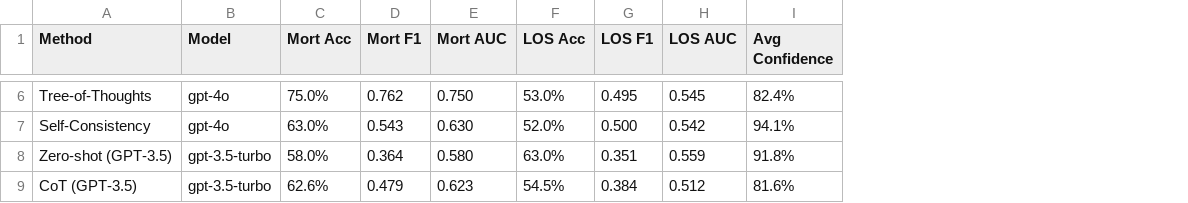
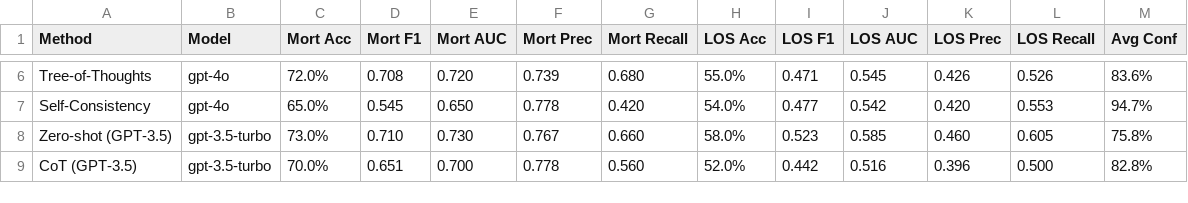
Before and after one commit to sritama/ai-in-healthcare, a CSV file: mimic_llm/csv_files/mimic_llm_table1_metrics.csv, drawn as a sheet; only a part is shown, gaps mark what is left out; removed rows and columns are numbered as before the commit, all else as after; the diff covers the shown part only; the diff names each change by its address in the sheet, - before the commit and + after, or states it on an @@ line.

```diff
--- a/mimic_llm/csv_files/mimic_llm_table1_metrics.csv
+++ b/mimic_llm/csv_files/mimic_llm_table1_metrics.csv
+column F (Mort Prec), rows 6-9: 0.739 | 0.778 | 0.767 | 0.778
+column G (Mort Recall), rows 6-9: 0.680 | 0.420 | 0.660 | 0.560
-column I (Avg Confidence), rows 6-9: 82.4% | 94.1% | 91.8% | 81.6%
+column K (LOS Prec), rows 6-9: 0.426 | 0.420 | 0.460 | 0.396
+column L (LOS Recall), rows 6-9: 0.526 | 0.553 | 0.605 | 0.500
+column M (Avg Conf), rows 6-9: 83.6% | 94.7% | 75.8% | 82.8%
-C6 (Mort Acc): 75.0%
+C6 (Mort Acc): 72.0%
-D6 (Mort F1): 0.762
+D6 (Mort F1): 0.708
-E6 (Mort AUC): 0.750
+E6 (Mort AUC): 0.720
-H6 (LOS Acc): 53.0%
+H6 (LOS Acc): 55.0%
-I6 (LOS F1): 0.495
+I6 (LOS F1): 0.471
-C7 (Mort Acc): 63.0%
+C7 (Mort Acc): 65.0%
-D7 (Mort F1): 0.543
+D7 (Mort F1): 0.545
-E7 (Mort AUC): 0.630
+E7 (Mort AUC): 0.650
-H7 (LOS Acc): 52.0%
+H7 (LOS Acc): 54.0%
-I7 (LOS F1): 0.500
+I7 (LOS F1): 0.477
-C8 (Mort Acc): 58.0%
+C8 (Mort Acc): 73.0%
-D8 (Mort F1): 0.364
+D8 (Mort F1): 0.710
-E8 (Mort AUC): 0.580
+E8 (Mort AUC): 0.730
-H8 (LOS Acc): 63.0%
+H8 (LOS Acc): 58.0%
-I8 (LOS F1): 0.351
+I8 (LOS F1): 0.523
-J8 (LOS AUC): 0.559
+J8 (LOS AUC): 0.585
-C9 (Mort Acc): 62.6%
+C9 (Mort Acc): 70.0%
-D9 (Mort F1): 0.479
+D9 (Mort F1): 0.651
-E9 (Mort AUC): 0.623
+E9 (Mort AUC): 0.700
-H9 (LOS Acc): 54.5%
+H9 (LOS Acc): 52.0%
-I9 (LOS F1): 0.384
+I9 (LOS F1): 0.442
-J9 (LOS AUC): 0.512
+J9 (LOS AUC): 0.516
```
Also changed, not shown: 23 edited cells elsewhere in this file, mimic_llm/csv_files/mimic_llm_table3_judge_scores.csv, 19 other files.
